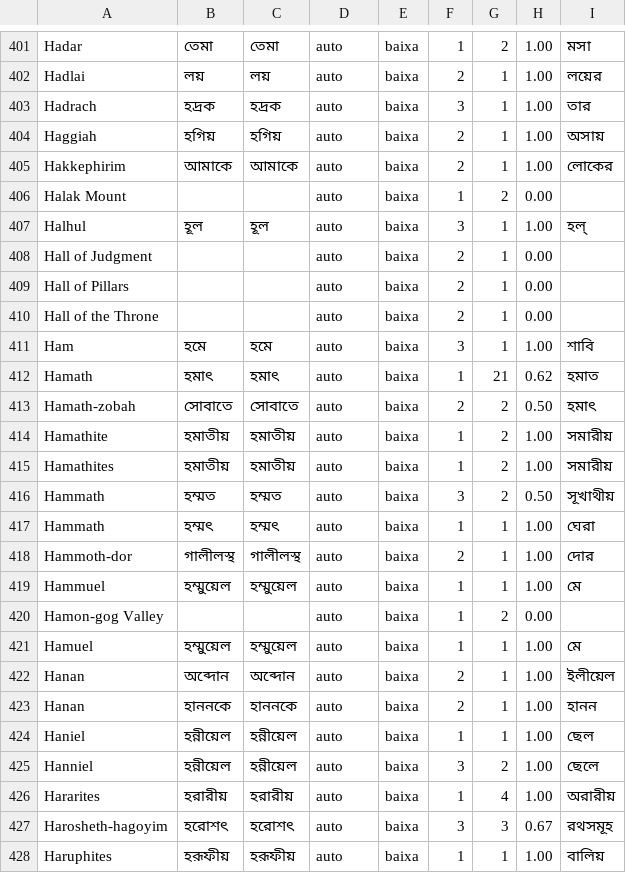
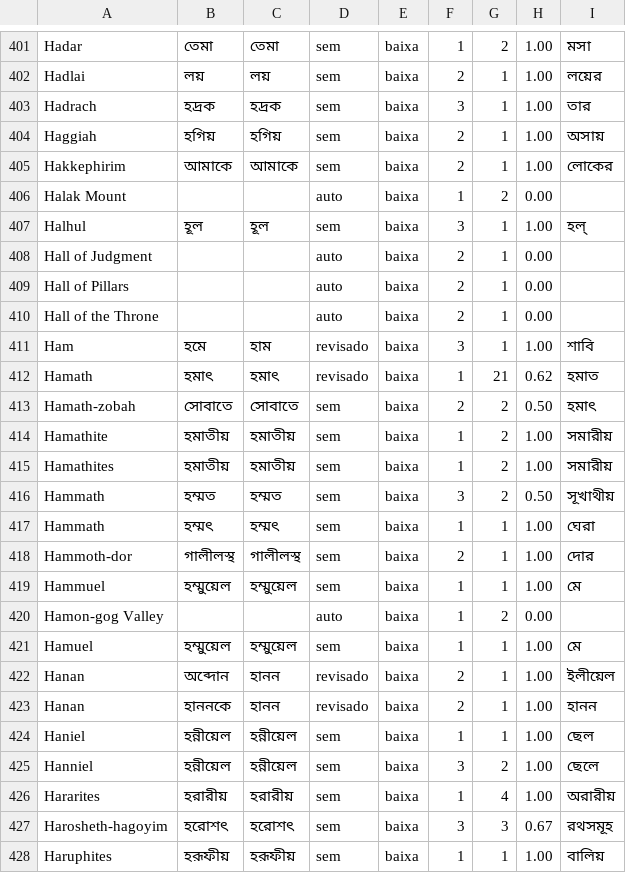
Before and after one commit to alvarosw/sensus, a TSV file: pipeline/ingest/corrections/bn/nomes.tsv, drawn as a sheet; only a part is shown, gaps mark what is left out; the diff covers the shown part only; the diff names each change by its address in the sheet, - before the commit and + after, or states it on an @@ line.

```diff
--- a/pipeline/ingest/corrections/bn/nomes.tsv
+++ b/pipeline/ingest/corrections/bn/nomes.tsv
-D401:D405: auto
+D401:D405: sem
-D407: auto
+D407: sem
-C411: হমে
+C411: হাম
-D411:D412: auto
+D411:D412: revisado
-D413:D419: auto
+D413:D419: sem
-D421: auto
+D421: sem
-C422: অব্দোন
+C422: হানন
-D422:D423: auto
+D422:D423: revisado
-C423: হাননকে
+C423: হানন
-D424:D428: auto
+D424:D428: sem
```
Also changed, not shown: 87 edited cells elsewhere in this file, 1 other file.
